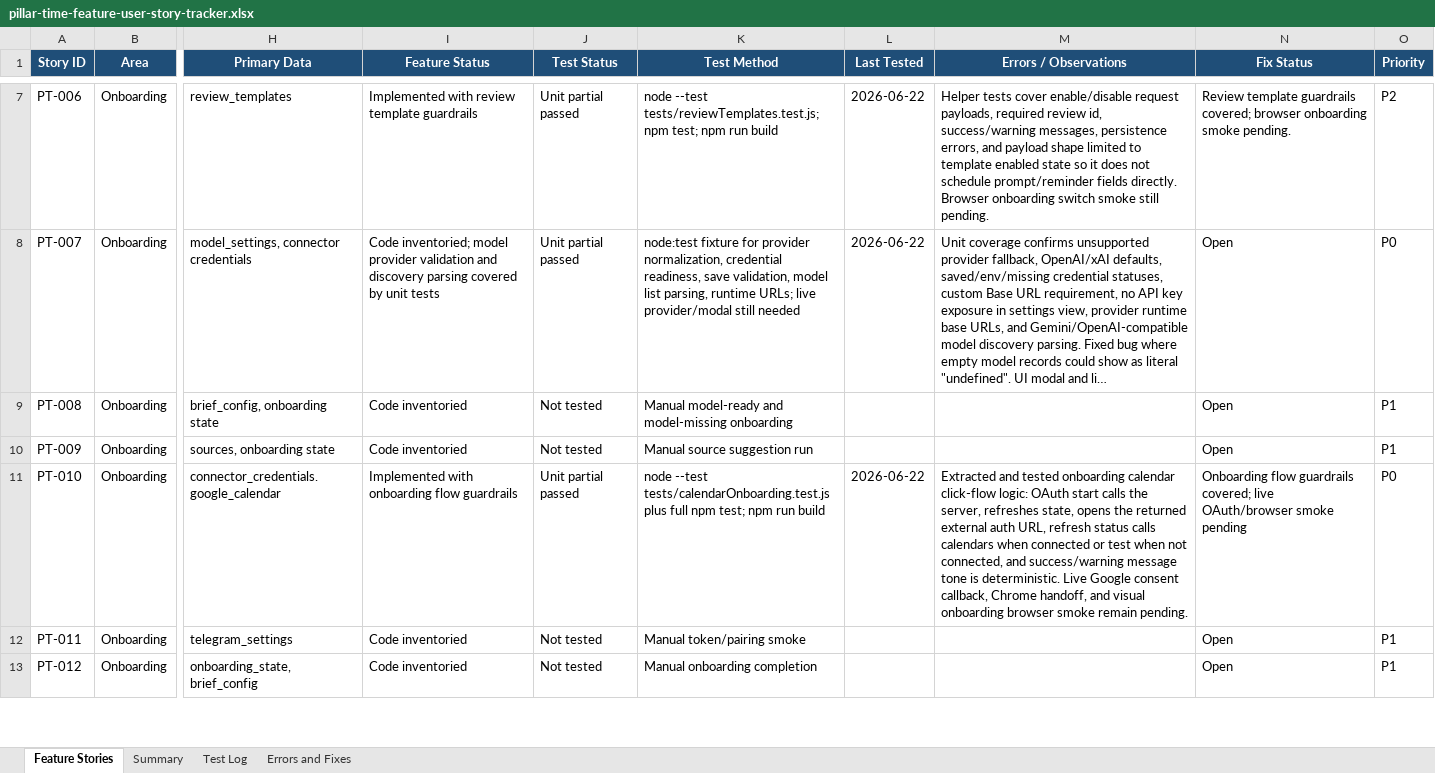
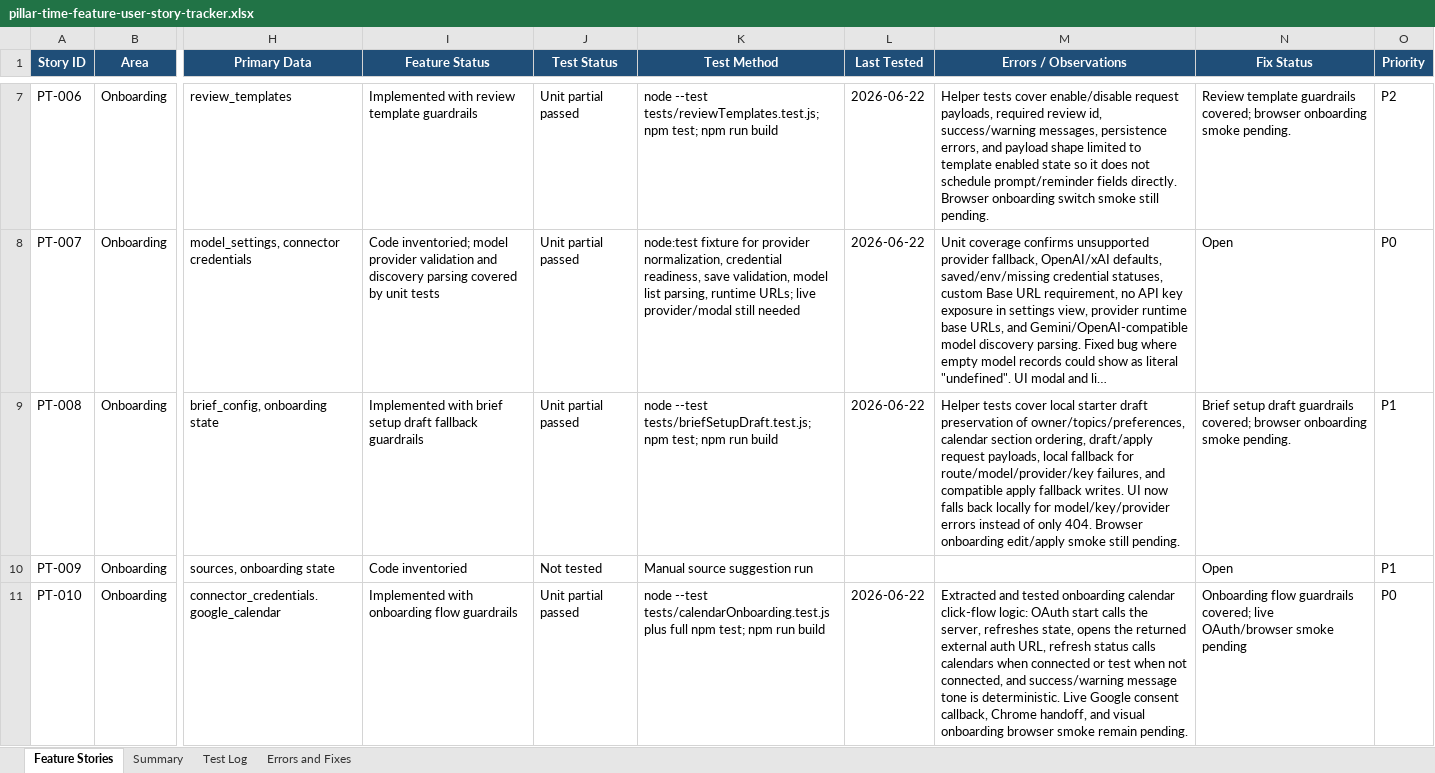
Before and after one commit to Transformation-Agency/pillar-time, an Excel workbook: docs/pillar-time-feature-user-story-tracker.xlsx, sheet Feature Stories, drawn as a sheet; only a part is shown, gaps mark what is left out; the shorter side is filled out with more unchanged rows; long unchanged cells end in …; values as stored, in another font and other column widths than the file's, no borders; table styles not drawn; the diff names each change by its address in the sheet, - before the commit and + after, or states it on an @@ line.

Commit message:
Add brief setup draft guardrail tests

```diff
--- a/docs/pillar-time-feature-user-story-tracker.xlsx (sheet Feature Stories)
+++ b/docs/pillar-time-feature-user-story-tracker.xlsx (sheet Feature Stories)
-I9 (Feature Status): Code inventoried
+I9 (Feature Status): Implemented with brief setup draft fallback guardrails
-J9 (Test Status): Not tested
+J9 (Test Status): Unit partial passed
-K9 (Test Method): Manual model-ready and model-missing onboarding
+K9 (Test Method): node --test tests/briefSetupDraft.test.js; npm test; npm run build
-L9 (Last Tested): (empty)
+L9 (Last Tested): 2026-06-22
-M9 (Errors / Observations): (empty)
+M9 (Errors / Observations): Helper tests cover local starter draft preservation of owner/topics/preferences, calendar section ordering, draft/apply request payloads, local fallback for route/model/provider/key failures, and compatible apply fallback writes. UI now falls back locally for model/key/provider errors instead of only 404. Browser onboarding edit/apply smoke still pending.
-N9 (Fix Status): Open
+N9 (Fix Status): Brief setup draft guardrails covered; browser onboarding smoke pending.
```
Also changed, not shown: sheet Test Log, sheet Summary, 3 other files.
